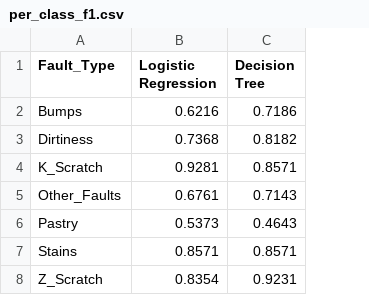
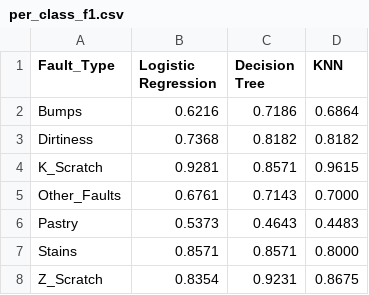
Before and after one commit to shaanshinde/2026AK05458-ml-classification-assignment, a CSV file: model/per_class_f1.csv, drawn as a sheet; the diff names each change by its address in the sheet, - before the commit and + after, or states it on an @@ line.

```diff
--- a/model/per_class_f1.csv
+++ b/model/per_class_f1.csv
+column D (KNN), rows 2-8: 0.6864 | 0.8182 | 0.9615 | 0.7000 | 0.4483 | 0.8000 | 0.8675
```
Also changed, not shown: 5 other files.
